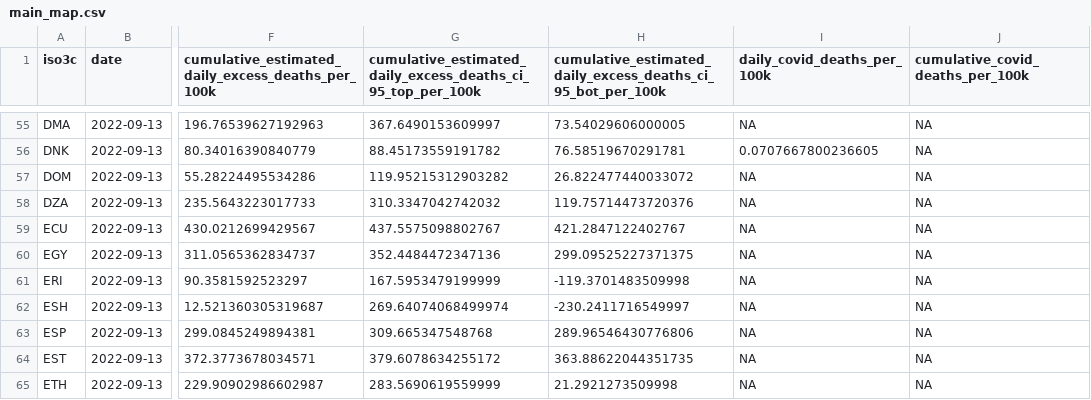
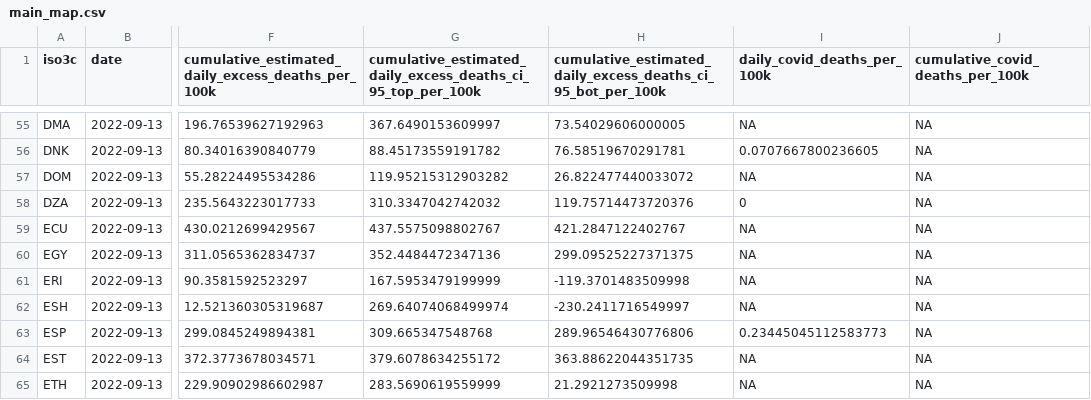
Before and after one commit to PaulMainwood/covid-19-the-economist-global-excess-deaths-model, a CSV file: output-data/output-for-interactive/main_map.csv, drawn as a sheet; only a part is shown, gaps mark what is left out; the diff names each change by its address in the sheet, - before the commit and + after, or states it on an @@ line.

```diff
--- a/output-data/output-for-interactive/main_map.csv
+++ b/output-data/output-for-interactive/main_map.csv
-I58 (daily_covid_deaths_per_100k): NA
+I58 (daily_covid_deaths_per_100k): 0
-I63 (daily_covid_deaths_per_100k): NA
+I63 (daily_covid_deaths_per_100k): 0.23445045112583773
```
Also changed, not shown: output-data/export_regions_per_100k.csv, output-data/export_world_per_100k.csv, 39 other files.
